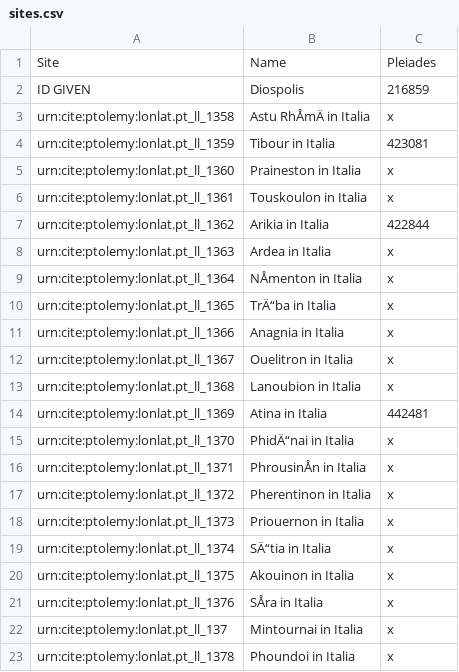
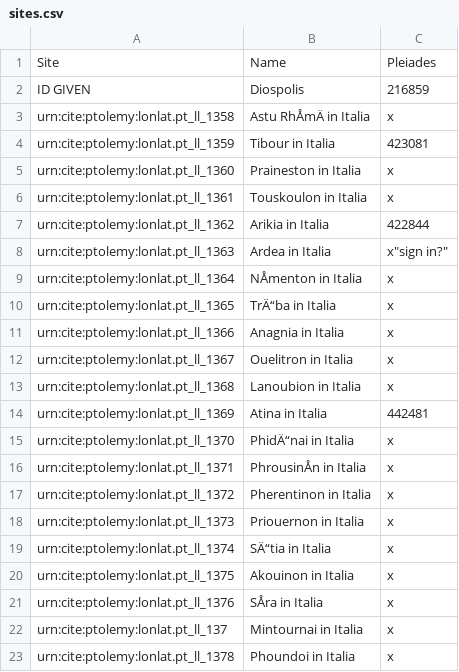
Before and after one commit to WDagostino/DonnyWill-Project-, a CSV file: sites.csv, drawn as a sheet; the diff names each change by its address in the sheet, - before the commit and + after, or states it on an @@ line.

Commit message:
Update sites.csv

```diff
--- a/sites.csv
+++ b/sites.csv
-C8: x
+C8: x"sign in?"
```
